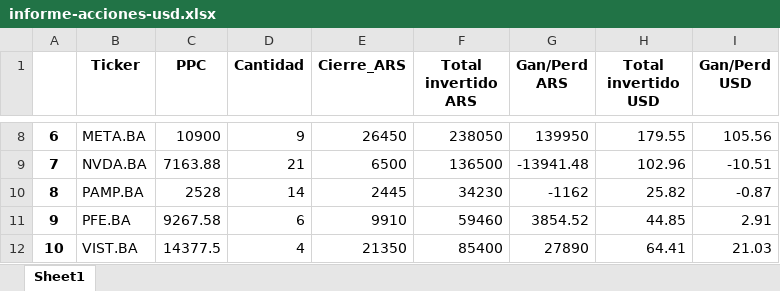
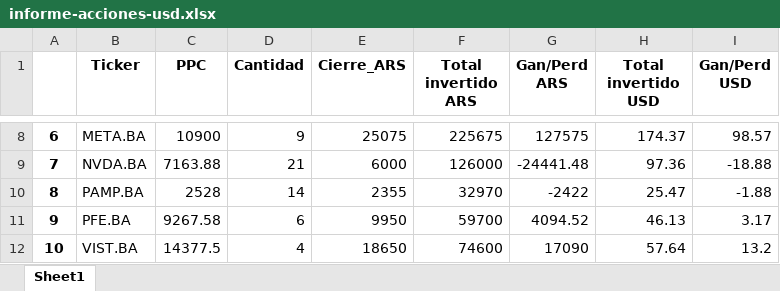
Before and after one commit to Franco2411/Acciones-usd-ganancias, an Excel workbook: informe-acciones-usd.xlsx, sheet Sheet1, drawn as a sheet; only a part is shown, gaps mark what is left out; values as stored, in another font and other column widths than the file's, no borders; the diff covers the shown part only; the diff names each change by its address in the sheet, - before the commit and + after, or states it on an @@ line.

```diff
--- a/informe-acciones-usd.xlsx (sheet Sheet1)
+++ b/informe-acciones-usd.xlsx (sheet Sheet1)
-E8 (Cierre_ARS): 26450
+E8 (Cierre_ARS): 25075
-F8 (Total invertido ARS): 238050
+F8 (Total invertido ARS): 225675
-G8 (Gan/Perd ARS): 139950
+G8 (Gan/Perd ARS): 127575
-H8 (Total invertido USD): 179.55
+H8 (Total invertido USD): 174.37
-I8 (Gan/Perd USD): 105.56
+I8 (Gan/Perd USD): 98.57
-E9 (Cierre_ARS): 6500
+E9 (Cierre_ARS): 6000
-F9 (Total invertido ARS): 136500
+F9 (Total invertido ARS): 126000
-G9 (Gan/Perd ARS): -13941.48
+G9 (Gan/Perd ARS): -24441.48
-H9 (Total invertido USD): 102.96
+H9 (Total invertido USD): 97.36
-I9 (Gan/Perd USD): -10.51
+I9 (Gan/Perd USD): -18.88
-E10 (Cierre_ARS): 2445
+E10 (Cierre_ARS): 2355
-F10 (Total invertido ARS): 34230
+F10 (Total invertido ARS): 32970
-G10 (Gan/Perd ARS): -1162
+G10 (Gan/Perd ARS): -2422
-H10 (Total invertido USD): 25.82
+H10 (Total invertido USD): 25.47
-I10 (Gan/Perd USD): -0.87
+I10 (Gan/Perd USD): -1.88
-E11 (Cierre_ARS): 9910
+E11 (Cierre_ARS): 9950
-F11 (Total invertido ARS): 59460
+F11 (Total invertido ARS): 59700
-G11 (Gan/Perd ARS): 3854.52
+G11 (Gan/Perd ARS): 4094.52
-H11 (Total invertido USD): 44.85
+H11 (Total invertido USD): 46.13
-I11 (Gan/Perd USD): 2.91
+I11 (Gan/Perd USD): 3.17
-E12 (Cierre_ARS): 21350
+E12 (Cierre_ARS): 18650
-F12 (Total invertido ARS): 85400
+F12 (Total invertido ARS): 74600
-G12 (Gan/Perd ARS): 27890
+G12 (Gan/Perd ARS): 17090
-H12 (Total invertido USD): 64.41
+H12 (Total invertido USD): 57.64
-I12 (Gan/Perd USD): 21.03
+I12 (Gan/Perd USD): 13.2
```
Also changed, not shown: 30 edited cells elsewhere in this sheet, 1 other file.
